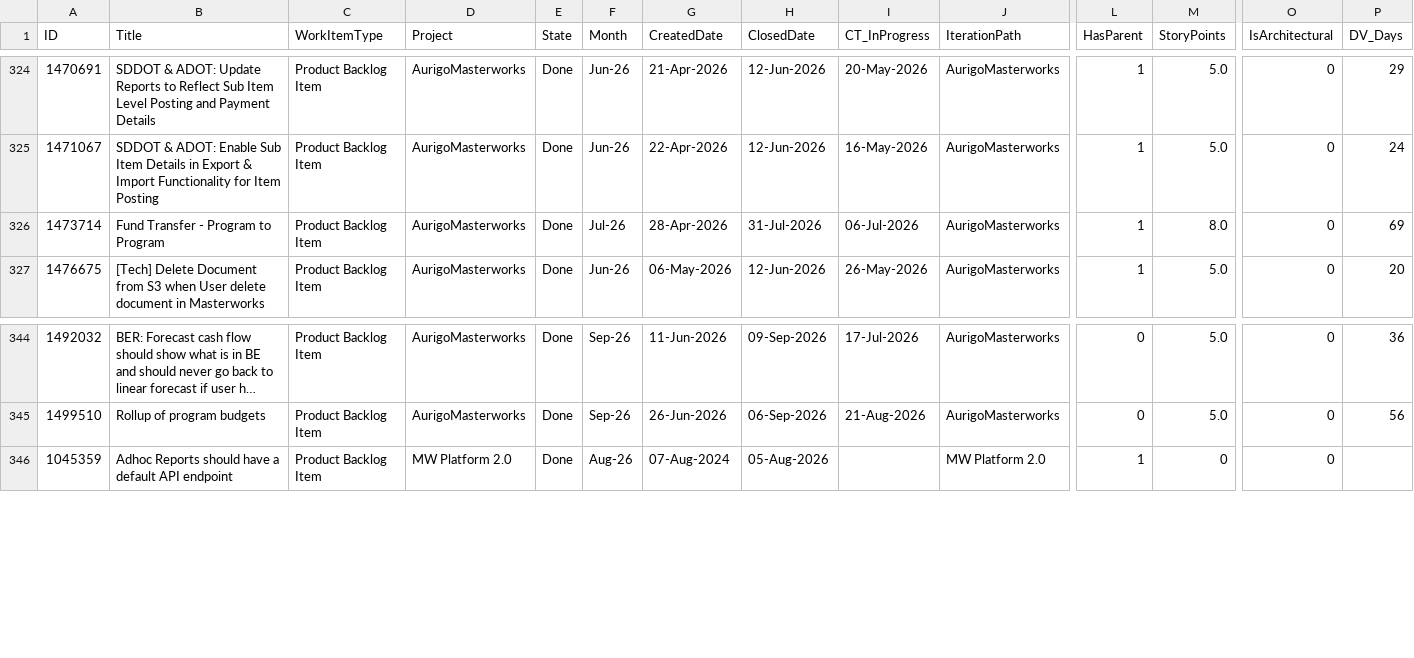
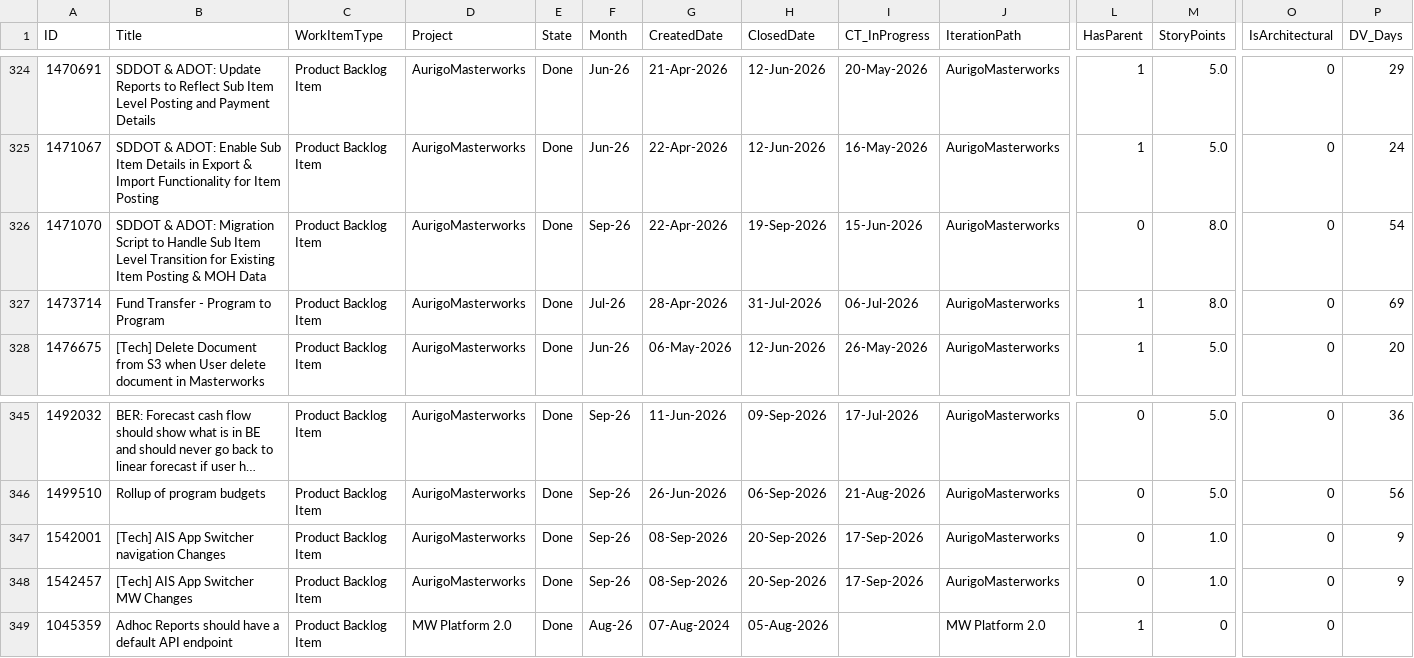
Before and after one commit to manishwali/Experiment, a CSV file: KPI_PBIs.csv, drawn as a sheet; only a part is shown, gaps mark what is left out; long unchanged cells end in …; rows hold the shown columns only; the diff names each change by its address in the sheet, - before the commit and + after, or states it on an @@ line.

```diff
--- a/KPI_PBIs.csv
+++ b/KPI_PBIs.csv
+row 326: 1471070 | SDDOT & ADOT: Migration Script to Handle Sub Item Level Transition for Existing Item Posting & MOH Data | Product Backlog Item | AurigoMasterworks | Done | Sep-26 | 22-Apr-2026 | 19-Sep-2026 | 15-Jun-2026 | AurigoMasterworks | 0 | 8.0 | 0 | 54
+row 347: 1542001 | [Tech] AIS App Switcher navigation Changes | Product Backlog Item | AurigoMasterworks | Done | Sep-26 | 08-Sep-2026 | 20-Sep-2026 | 17-Sep-2026 | AurigoMasterworks | 0 | 1.0 | 0 | 9
+row 348: 1542457 | [Tech] AIS App Switcher MW Changes | Product Backlog Item | AurigoMasterworks | Done | Sep-26 | 08-Sep-2026 | 20-Sep-2026 | 17-Sep-2026 | AurigoMasterworks | 0 | 1.0 | 0 | 9
```
Also changed, not shown: KPI_Bugs.csv.
